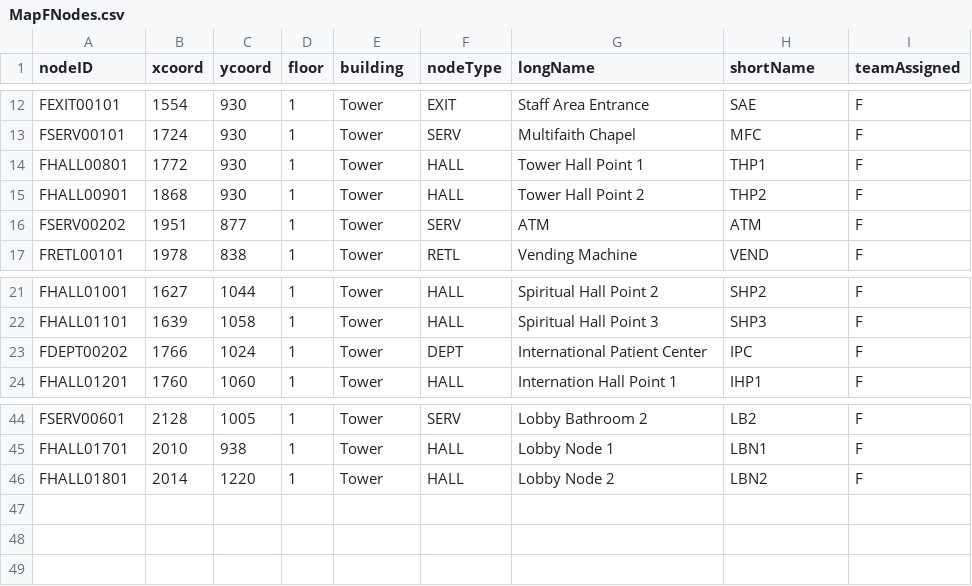
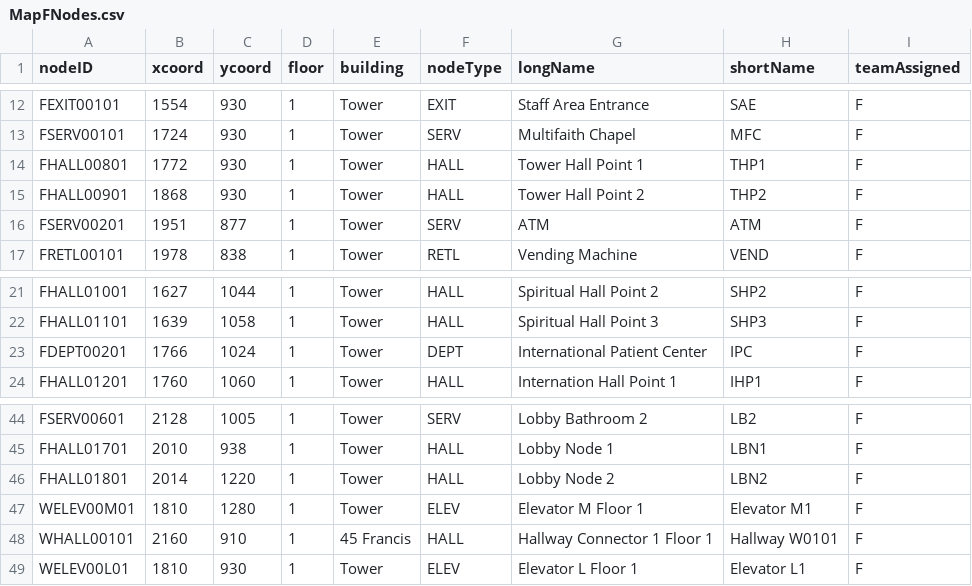
Before and after one commit to CS3733-TEAMF/Iteration1-SubmitVersion, a CSV file: TeamF-0.1/src/sample/Data/MapFNodes.csv, drawn as a sheet; only a part is shown, gaps mark what is left out.

```diff
--- a/TeamF-0.1/src/sample/Data/MapFNodes.csv
+++ b/TeamF-0.1/src/sample/Data/MapFNodes.csv
@@ -15,3 +15,3 @@ FHALL00801,1772,930,1,Tower,HALL,Tower Hall Point 1,THP1,F
 FHALL00901,1868,930,1,Tower,HALL,Tower Hall Point 2,THP2,F
-FSERV00202,1951,877,1,Tower,SERV,ATM,ATM,F
+FSERV00201,1951,877,1,Tower,SERV,ATM,ATM,F
 FRETL00101,1978,838,1,Tower,RETL,Vending Machine,VEND,F
@@ -22,3 +22,3 @@ FHALL01001,1627,1044,1,Tower,HALL,Spiritual Hall Point 2,SHP2,F
 FHALL01101,1639,1058,1,Tower,HALL,Spiritual Hall Point 3,SHP3,F
-FDEPT00202,1766,1024,1,Tower,DEPT,International Patient Center,IPC,F
+FDEPT00201,1766,1024,1,Tower,DEPT,International Patient Center,IPC,F
 FHALL01201,1760,1060,1,Tower,HALL,Internation Hall Point 1,IHP1,F
@@ -46 +46,4 @@ FHALL01701,2010,938,1,Tower,HALL,Lobby Node 1,LBN1,F
 FHALL01801,2014,1220,1,Tower,HALL,Lobby Node 2,LBN2,F
+WELEV00M01,1810,1280,1,Tower,ELEV,Elevator M Floor 1,Elevator M1,F
+WHALL00101,2160,910,1,45 Francis,HALL,Hallway Connector 1 Floor 1,Hallway W0101,F
+WELEV00L01,1810,930,1,Tower,ELEV,Elevator L Floor 1,Elevator L1,F
```
Also changed, not shown: TeamF-0.1/src/sample/Data/MapFEdges.csv, 46 other files.
